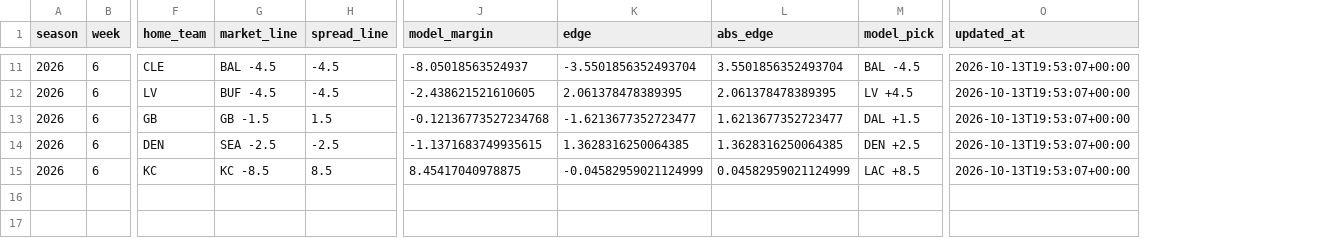
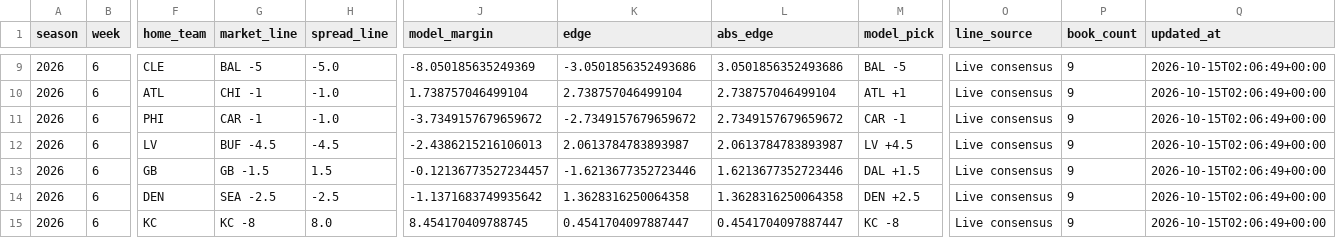
Before and after one commit to codystewart33/nfl-spread-prediction-model, a CSV file: data/current_predictions.csv, drawn as a sheet; only a part is shown, gaps mark what is left out; addresses are those after the commit; rows hold the shown columns only; the diff covers the shown part only; the diff names each change by its address in the sheet, - before the commit and + after, or states it on an @@ line.

```diff
--- a/data/current_predictions.csv
+++ b/data/current_predictions.csv
+column O (line_source), row 9: Live consensus; rows 12-15: all Live consensus
+column P (book_count), row 9: 9; rows 12-15: all 9
-G9 (market_line): BAL -4.5
+G9 (market_line): BAL -5
-H9 (spread_line): -4.5
+H9 (spread_line): -5.0
-J9 (model_margin): -8.05018563524937
+J9 (model_margin): -8.050185635249369
-K9 (edge): -3.5501856352493704
+K9 (edge): -3.0501856352493686
-L9 (abs_edge): 3.5501856352493704
+L9 (abs_edge): 3.0501856352493686
-M9 (model_pick): BAL -4.5
+M9 (model_pick): BAL -5
-Q9 (updated_at): 2026-10-13T19:53:07+00:00
+Q9 (updated_at): 2026-10-15T02:06:49+00:00
+row 10: 2026 | 6 | ATL | CHI -1 | -1.0 | 1.738757046499104 | 2.738757046499104 | 2.738757046499104 | ATL +1 | Live consensus | 9 | 2026-10-15T02:06:49+00:00
+row 11: 2026 | 6 | PHI | CAR -1 | -1.0 | -3.7349157679659672 | -2.7349157679659672 | 2.7349157679659672 | CAR -1 | Live consensus | 9 | 2026-10-15T02:06:49+00:00
-J12 (model_margin): -2.438621521610605
+J12 (model_margin): -2.4386215216106013
-K12 (edge): 2.061378478389395
+K12 (edge): 2.0613784783893987
-L12 (abs_edge): 2.061378478389395
+L12 (abs_edge): 2.0613784783893987
-Q12:Q15 (updated_at): 2026-10-13T19:53:07+00:00
+Q12:Q15 (updated_at): 2026-10-15T02:06:49+00:00
-J13 (model_margin): -0.12136773527234768
+J13 (model_margin): -0.12136773527234457
-K13 (edge): -1.6213677352723477
+K13 (edge): -1.6213677352723446
-L13 (abs_edge): 1.6213677352723477
+L13 (abs_edge): 1.6213677352723446
-J14 (model_margin): -1.1371683749935615
+J14 (model_margin): -1.1371683749935642
-K14 (edge): 1.3628316250064385
+K14 (edge): 1.3628316250064358
-L14 (abs_edge): 1.3628316250064385
+L14 (abs_edge): 1.3628316250064358
-G15 (market_line): KC -8.5
+G15 (market_line): KC -8
-H15 (spread_line): 8.5
+H15 (spread_line): 8.0
-J15 (model_margin): 8.45417040978875
+J15 (model_margin): 8.454170409788745
-K15 (edge): -0.04582959021124999
+K15 (edge): 0.4541704097887447
-L15 (abs_edge): 0.04582959021124999
+L15 (abs_edge): 0.4541704097887447
-M15 (model_pick): LAC +8.5
+M15 (model_pick): KC -8
```
Also changed, not shown: 2 added rows, 4 removed rows and 24 edited cells elsewhere in this file, 1 other file.
